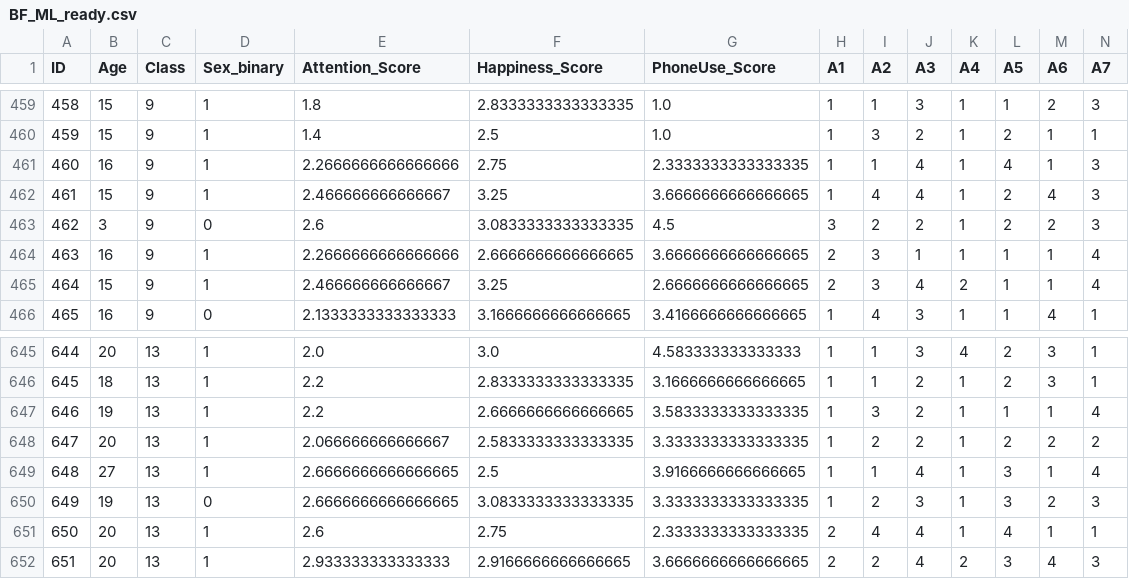
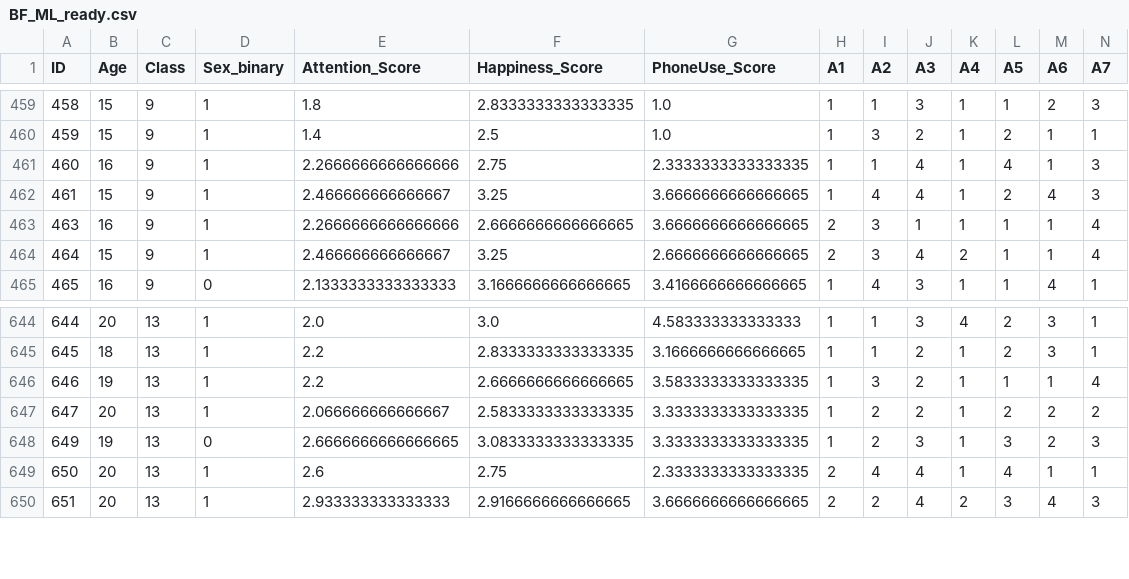
Before and after one commit to Sakacogu/BF_survey, a CSV file: BF_ML_ready.csv, drawn as a sheet; only a part is shown, gaps mark what is left out; rows hold the shown columns only; the diff names each change by its address in the sheet, - before the commit and + after, or states it on an @@ line.

```diff
--- a/BF_ML_ready.csv
+++ b/BF_ML_ready.csv
-row 463: 462 | 3 | 9 | 0 | 2.6 | 3.0833333333333335 | 4.5 | 3 | 2 | 2 | 1 | 2 | 2 | 3
-row 649: 648 | 27 | 13 | 1 | 2.6666666666666665 | 2.5 | 3.9166666666666665 | 1 | 1 | 4 | 1 | 3 | 1 | 4
```
Also changed, not shown: 2 other files.
